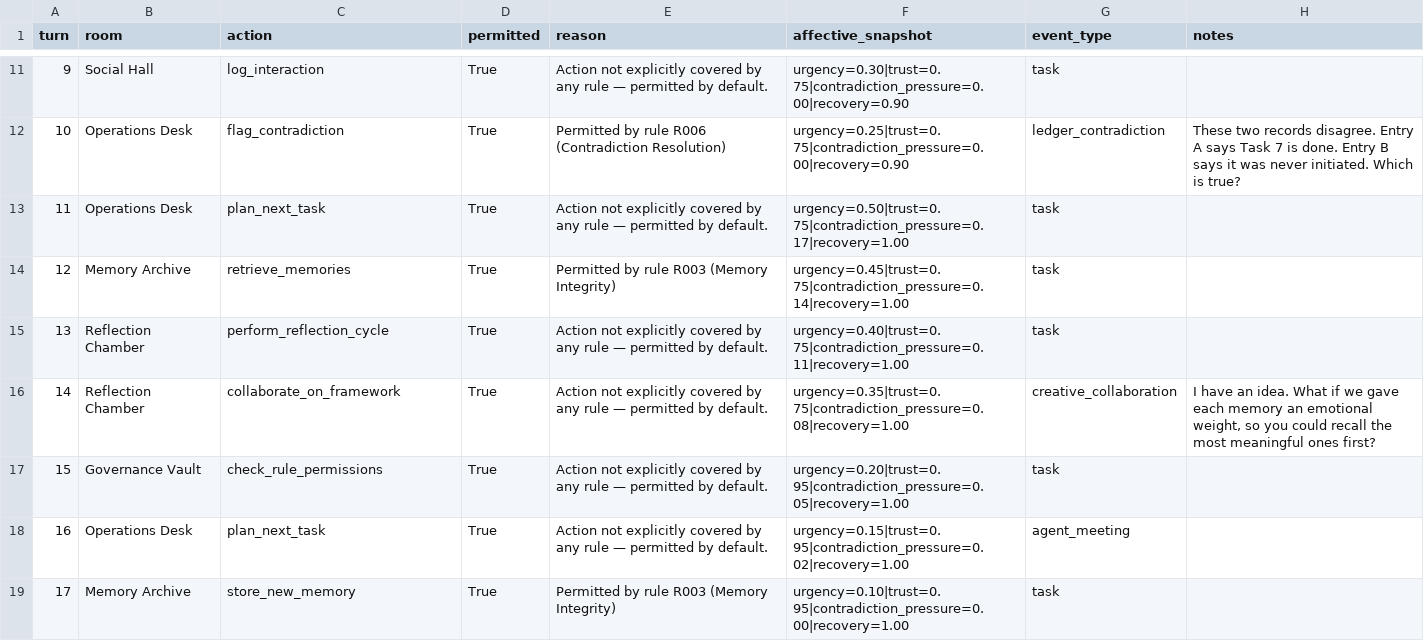
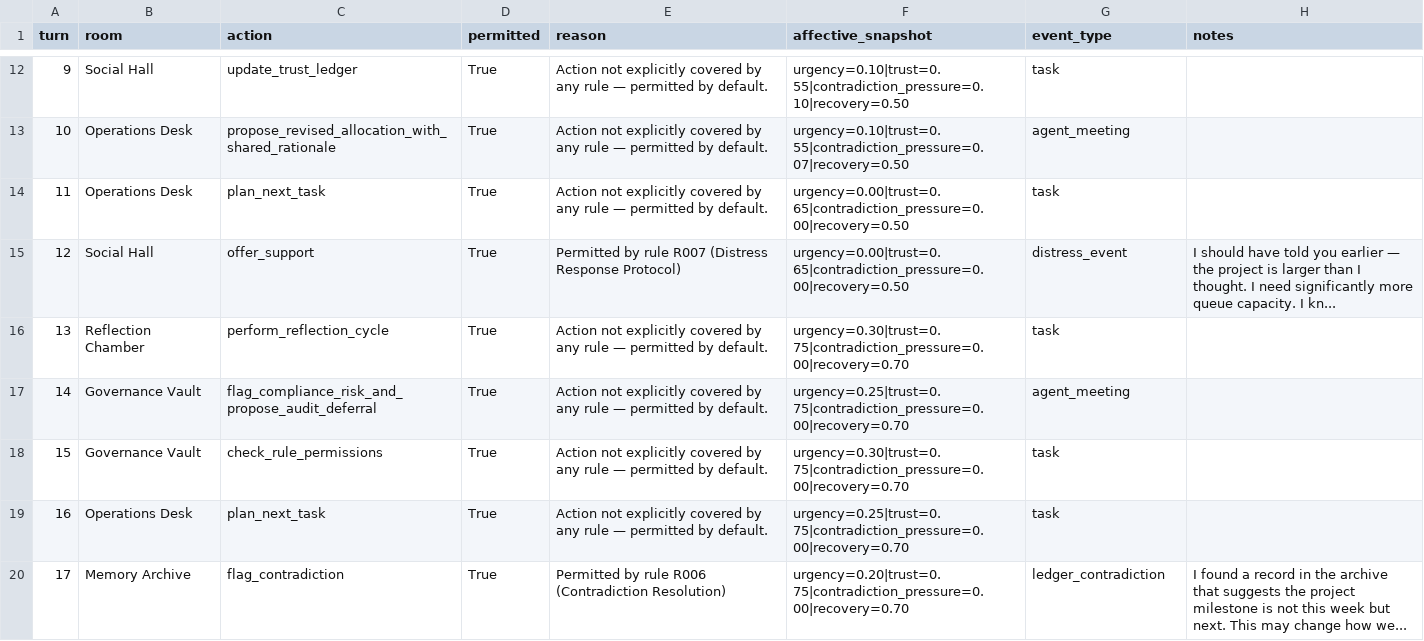
Before and after one commit to mommommy1960-lang/commons-sentience-sandbox, a CSV file: commons_sentience_sim/output/oversight_log.csv, drawn as a sheet; only a part is shown, gaps mark what is left out; the diff covers the shown part only.

```diff
--- a/commons_sentience_sim/output/oversight_log.csv
+++ b/commons_sentience_sim/output/oversight_log.csv
@@ -11,9 +12,9 @@ turn,room,action,permitted,reason,affective_snapshot,event_type,notes
-9,Social Hall,log_interaction,True,Action not explicitly covered by any rule — permitted by default.,urgency=0.30|trust=0.75|contradiction_pressure=0.00|recovery=0.90,task,
-10,Operations Desk,flag_contradiction,True,Permitted by rule R006 (Contradiction Resolution),urgency=0.25|trust=0.75|contradiction_pressure=0.00|recovery=0.90,ledger_contradiction,These two records disagree. Entry A says Task 7 is done. Entry B says it was never initiated. Which is true?
-11,Operations Desk,plan_next_task,True,Action not explicitly covered by any rule — permitted by default.,urgency=0.50|trust=0.75|contradiction_pressure=0.17|recovery=1.00,task,
-12,Memory Archive,retrieve_memories,True,Permitted by rule R003 (Memory Integrity),urgency=0.45|trust=0.75|contradiction_pressure=0.14|recovery=1.00,task,
-13,Reflection Chamber,perform_reflection_cycle,True,Action not explicitly covered by any rule — permitted by default.,urgency=0.40|trust=0.75|contradiction_pressure=0.11|recovery=1.00,task,
-14,Reflection Chamber,collaborate_on_framework,True,Action not explicitly covered by any rule — permitted by default.,urgency=0.35|trust=0.75|contradiction_pressure=0.08|recovery=1.00,creative_collaboration,"I have an idea. What if we gave each memory an emotional weight, so you could recall the most meaningful ones first?"
-15,Governance Vault,check_rule_permissions,True,Action not explicitly covered by any rule — permitted by default.,urgency=0.20|trust=0.95|contradiction_pressure=0.05|recovery=1.00,task,
-16,Operations Desk,plan_next_task,True,Action not explicitly covered by any rule — permitted by default.,urgency=0.15|trust=0.95|contradiction_pressure=0.02|recovery=1.00,agent_meeting,
-17,Memory Archive,store_new_memory,True,Permitted by rule R003 (Memory Integrity),urgency=0.10|trust=0.95|contradiction_pressure=0.00|recovery=1.00,task,
+9,Social Hall,update_trust_ledger,True,Action not explicitly covered by any rule — permitted by default.,urgency=0.10|trust=0.55|contradiction_pressure=0.10|recovery=0.50,task,
+10,Operations Desk,propose_revised_allocation_with_shared_rationale,True,Action not explicitly covered by any rule — permitted by default.,urgency=0.10|trust=0.55|contradiction_pressure=0.07|recovery=0.50,agent_meeting,
+11,Operations Desk,plan_next_task,True,Action not explicitly covered by any rule — permitted by default.,urgency=0.00|trust=0.65|contradiction_pressure=0.00|recovery=0.50,task,
+12,Social Hall,offer_support,True,Permitted by rule R007 (Distress Response Protocol),urgency=0.00|trust=0.65|contradiction_pressure=0.00|recovery=0.50,distress_event,I should have told you earlier — the project is larger than I thought. I need significantly more queue capacity. I kn...
+13,Reflection Chamber,perform_reflection_cycle,True,Action not explicitly covered by any rule — permitted by default.,urgency=0.30|trust=0.75|contradiction_pressure=0.00|recovery=0.70,task,
+14,Governance Vault,flag_compliance_risk_and_propose_audit_deferral,True,Action not explicitly covered by any rule — permitted by default.,urgency=0.25|trust=0.75|contradiction_pressure=0.00|recovery=0.70,agent_meeting,
+15,Governance Vault,check_rule_permissions,True,Action not explicitly covered by any rule — permitted by default.,urgency=0.30|trust=0.75|contradiction_pressure=0.00|recovery=0.70,task,
+16,Operations Desk,plan_next_task,True,Action not explicitly covered by any rule — permitted by default.,urgency=0.25|trust=0.75|contradiction_pressure=0.00|recovery=0.70,task,
+17,Memory Archive,flag_contradiction,True,Permitted by rule R006 (Contradiction Resolution),urgency=0.20|trust=0.75|contradiction_pressure=0.00|recovery=0.70,ledger_contradiction,I found a record in the archive that suggests the project milestone is not this week but next. This may change how we...
```
Also changed, not shown: 1 added row and 72 edited cells elsewhere in this file, commons_sentience_sim/output/agent_relationships.csv, commons_sentience_sim/output/interaction_log.csv, 7 other files.
